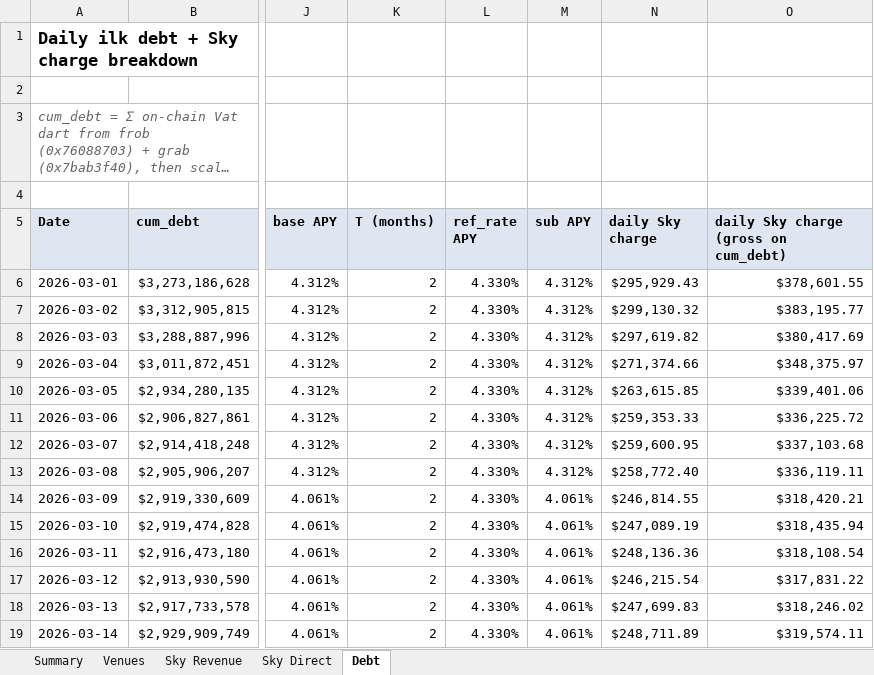
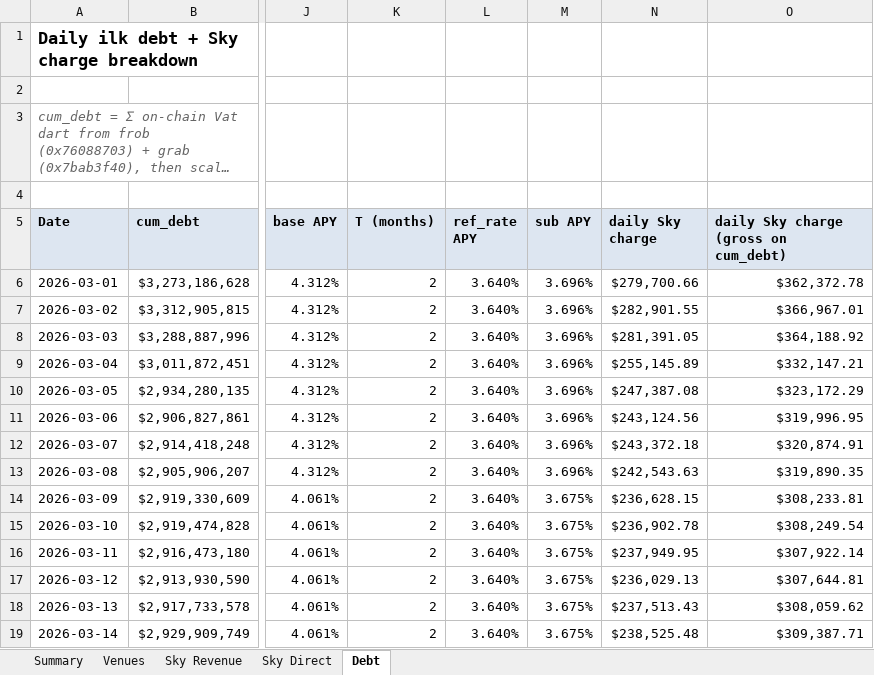
Before and after one commit to soterlabs/settlement-reports, an Excel workbook: reports/spark/2026-03/spark_settlement_march_2026.xlsx, sheet Debt, drawn as a sheet; only a part is shown, gaps mark what is left out; long unchanged cells end in …; values as stored, in another font and other column widths than the file's, no borders; the diff covers the shown part only; the diff names each change by its address in the sheet, - before the commit and + after, or states it on an @@ line.

```diff
--- a/reports/spark/2026-03/spark_settlement_march_2026.xlsx (sheet Debt)
+++ b/reports/spark/2026-03/spark_settlement_march_2026.xlsx (sheet Debt)
-L6:L19 (ref_rate APY): 4.330%
+L6:L19 (ref_rate APY): 3.640%
-M6:M13 (sub APY): 4.312%
+M6:M13 (sub APY): 3.696%
-N6 (daily Sky charge): $295,929.43
+N6 (daily Sky charge): $279,700.66
-O6: $378,601.55
+O6: $362,372.78
-N7 (daily Sky charge): $299,130.32
+N7 (daily Sky charge): $282,901.55
-O7: $383,195.77
+O7: $366,967.01
-N8 (daily Sky charge): $297,619.82
+N8 (daily Sky charge): $281,391.05
-O8: $380,417.69
+O8: $364,188.92
-N9 (daily Sky charge): $271,374.66
+N9 (daily Sky charge): $255,145.89
-O9: $348,375.97
+O9: $332,147.21
-N10 (daily Sky charge): $263,615.85
+N10 (daily Sky charge): $247,387.08
-O10: $339,401.06
+O10: $323,172.29
-N11 (daily Sky charge): $259,353.33
+N11 (daily Sky charge): $243,124.56
-O11: $336,225.72
+O11: $319,996.95
-N12 (daily Sky charge): $259,600.95
+N12 (daily Sky charge): $243,372.18
-O12: $337,103.68
+O12: $320,874.91
-N13 (daily Sky charge): $258,772.40
+N13 (daily Sky charge): $242,543.63
-O13: $336,119.11
+O13: $319,890.35
-M14:M19 (sub APY): 4.061%
+M14:M19 (sub APY): 3.675%
-N14 (daily Sky charge): $246,814.55
+N14 (daily Sky charge): $236,628.15
-O14: $318,420.21
+O14: $308,233.81
-N15 (daily Sky charge): $247,089.19
+N15 (daily Sky charge): $236,902.78
-O15: $318,435.94
+O15: $308,249.54
-N16 (daily Sky charge): $248,136.36
+N16 (daily Sky charge): $237,949.95
-O16: $318,108.54
+O16: $307,922.14
-N17 (daily Sky charge): $246,215.54
+N17 (daily Sky charge): $236,029.13
-O17: $317,831.22
+O17: $307,644.81
-N18 (daily Sky charge): $247,699.83
+N18 (daily Sky charge): $237,513.43
-O18: $318,246.02
+O18: $308,059.62
-N19 (daily Sky charge): $248,711.89
+N19 (daily Sky charge): $238,525.48
-O19: $319,574.11
+O19: $309,387.71
```
Also changed, not shown: 70 edited cells elsewhere in this sheet, sheet Venues, sheet Sky Revenue, sheet Summary, reports/grove/2026-02/grove_settlement_february_2026.xlsx, reports/grove/2026-03/grove_settlement_march_2026.xlsx, 15 other files.
